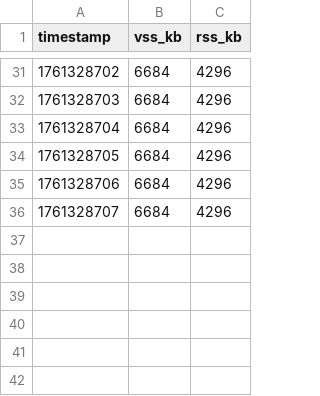
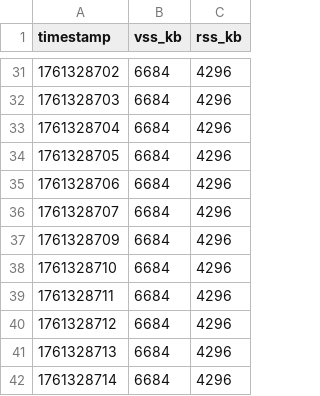
Before and after one commit to yusufsemlali/WebServ, a CSV file: stress_test_logs_1761328673/memory.csv, drawn as a sheet; only a part is shown, gaps mark what is left out.

Commit message:
chore: update stress test logs with new connection and memory metrics

```diff
--- a/stress_test_logs_1761328673/memory.csv
+++ b/stress_test_logs_1761328673/memory.csv
@@ -36 +36,7 @@ timestamp,vss_kb,rss_kb
 1761328707,6684,4296
+1761328709,6684,4296
+1761328710,6684,4296
+1761328711,6684,4296
+1761328712,6684,4296
+1761328713,6684,4296
+1761328714,6684,4296
```
Also changed, not shown: stress_test_logs_1761328673/connections.csv.
